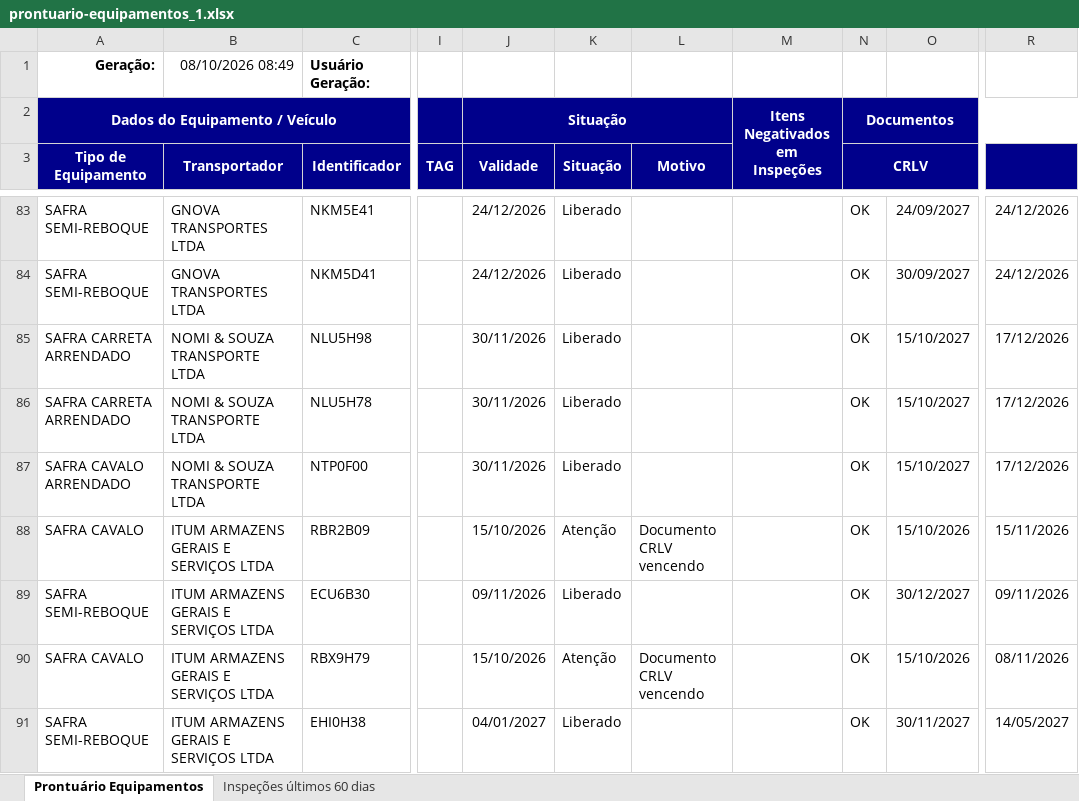
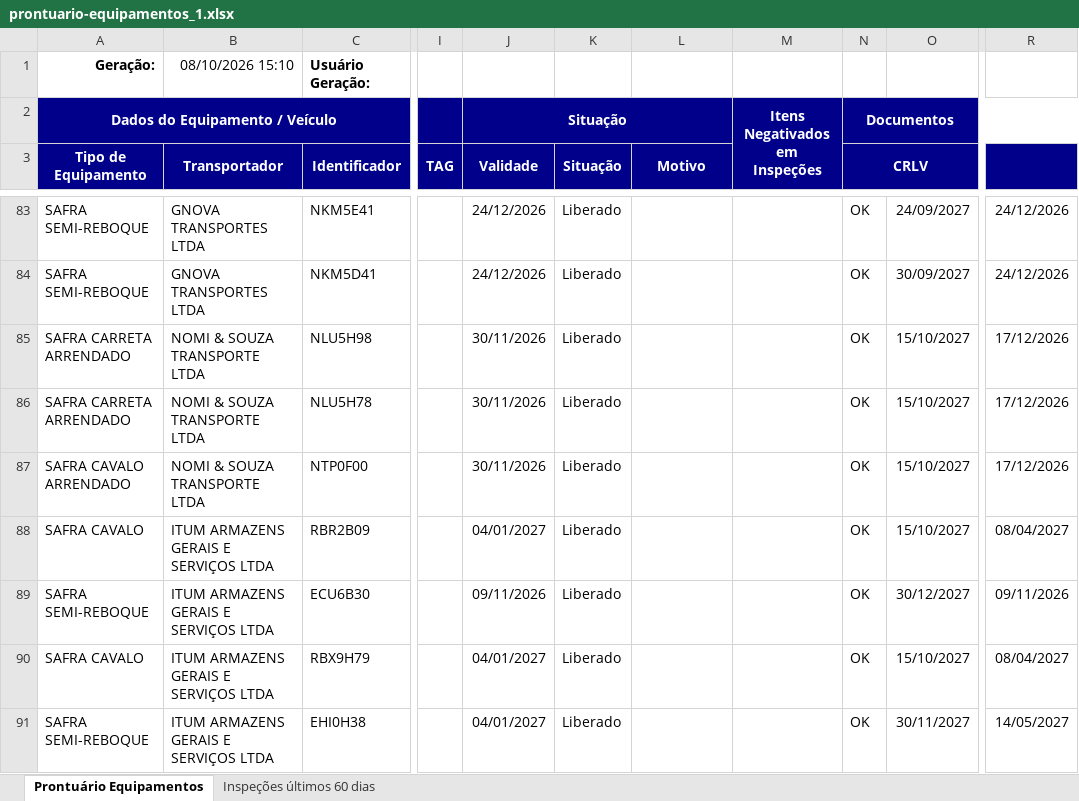
Before and after one commit to hannahfrotalegal/painel-frotalegal-heinz, an Excel workbook: dados/prontuario-equipamentos_1.xlsx, sheet Prontuário Equipamentos, drawn as a sheet; only a part is shown, gaps mark what is left out; values as stored, in another font and other column widths than the file's, no borders; the diff covers the shown part only; the diff names each change by its address in the sheet, - before the commit and + after, or states it on an @@ line.

Commit message:
Atualiza dados — extração 08/10/2026 15:10 (via painel)

```diff
--- a/dados/prontuario-equipamentos_1.xlsx (sheet Prontuário Equipamentos)
+++ b/dados/prontuario-equipamentos_1.xlsx (sheet Prontuário Equipamentos)
-B1 (Transportador): 08/10/2026 08:49
+B1 (Transportador): 08/10/2026 15:10
-J88 (Validade): 15/10/2026
+J88 (Validade): 04/01/2027
-K88 (Situação): Atenção
+K88 (Situação): Liberado
-L88 (Motivo): Documento CRLV vencendo
+L88 (Motivo): (empty)
-O88: 15/10/2026
+O88: 15/10/2027
-R88: 15/11/2026
+R88: 08/04/2027
-J90 (Validade): 15/10/2026
+J90 (Validade): 04/01/2027
-K90 (Situação): Atenção
+K90 (Situação): Liberado
-L90 (Motivo): Documento CRLV vencendo
+L90 (Motivo): (empty)
-O90: 15/10/2026
+O90: 15/10/2027
-R90: 08/11/2026
+R90: 08/04/2027
```
Also changed, not shown: 2 added rows and 24 edited cells elsewhere in this sheet.
